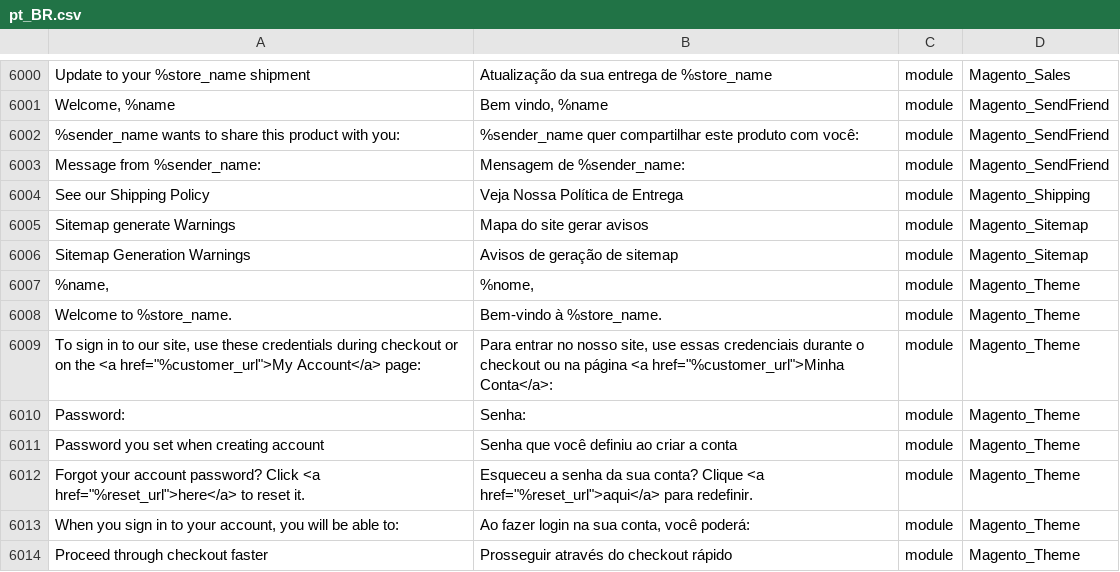
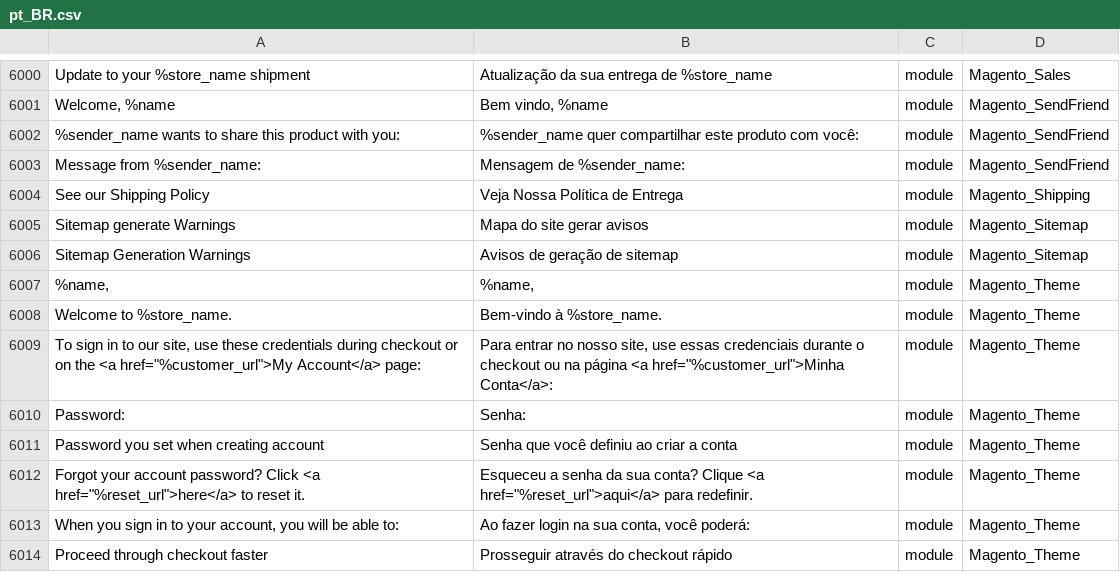
Before and after one commit to Magento2Translations/language_pt_br, a CSV file: pt_BR.csv, drawn as a sheet; only a part is shown, gaps mark what is left out; the diff names each change by its address in the sheet, - before the commit and + after, or states it on an @@ line.

Commit message:
Fixing email templates
The marker "%name" was incorrectly translated as "%nome" implying into issues while sending emails.

```diff
--- a/pt_BR.csv
+++ b/pt_BR.csv
-B6007: %nome,
+B6007: %name,
```
